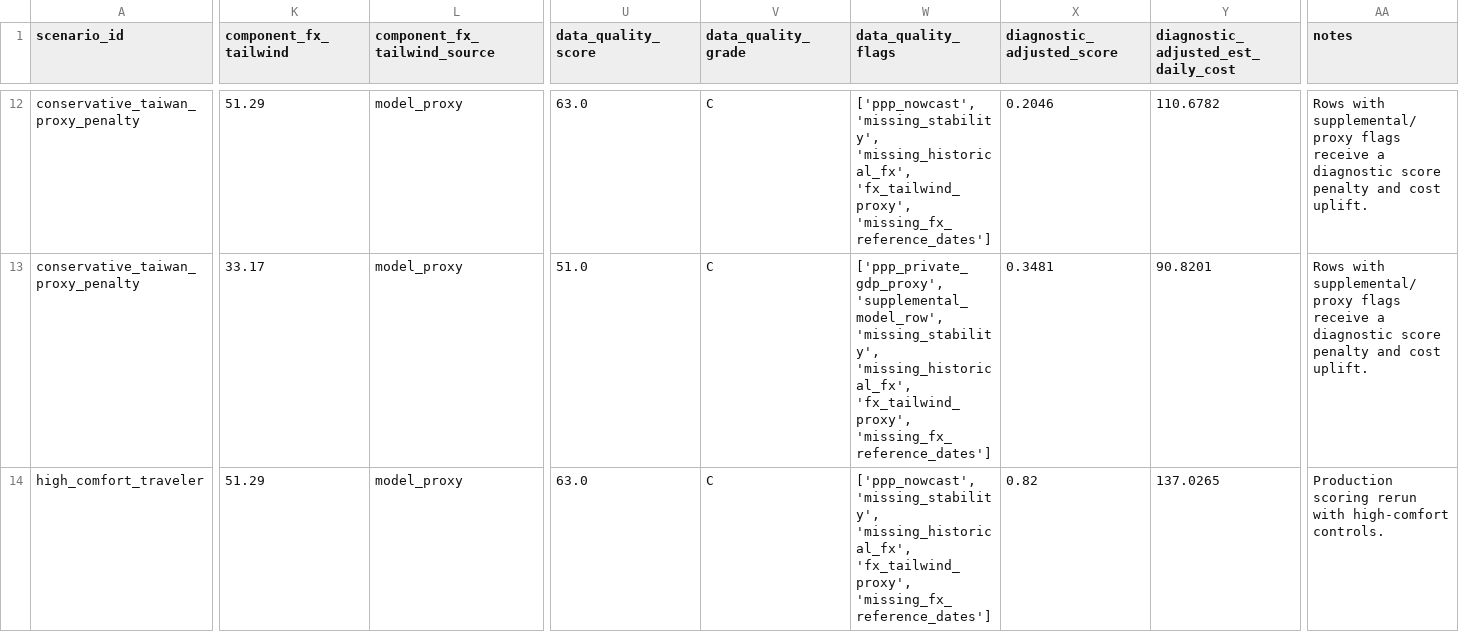
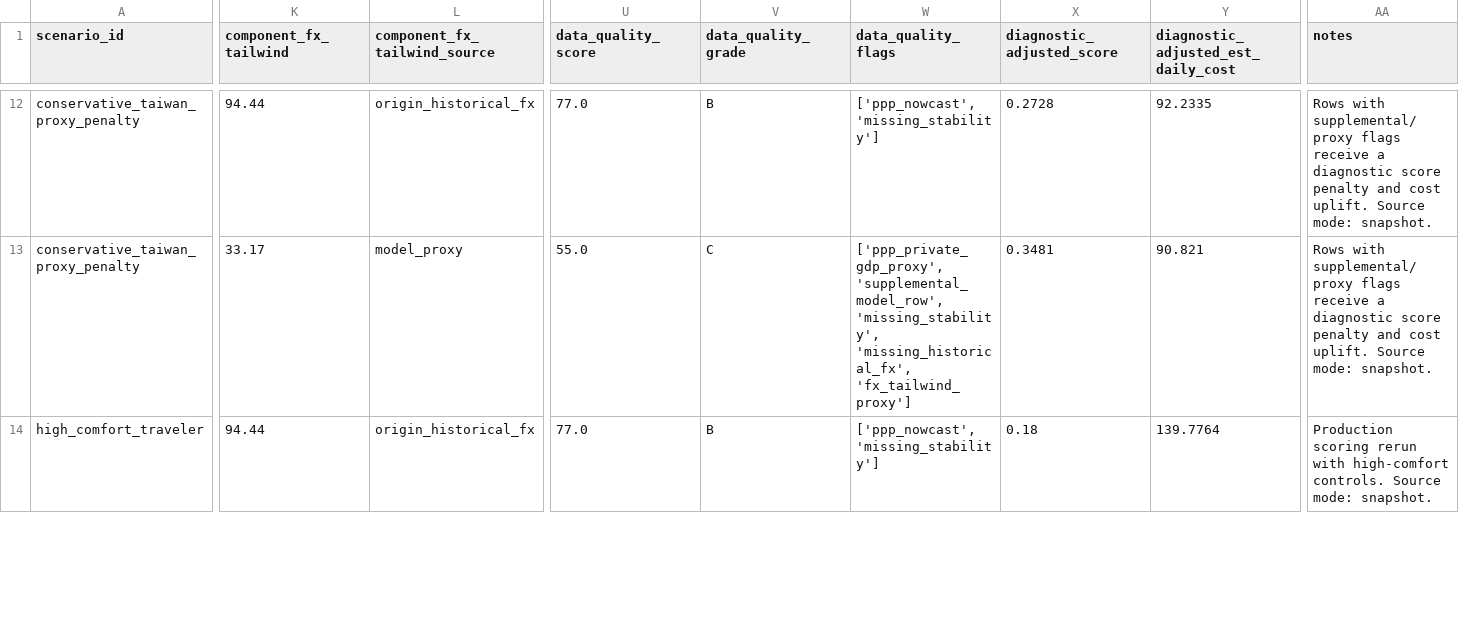
Before and after one commit to TannerL22/travel-value-studio, a CSV file: backend/validation/japan_taiwan_sensitivity_results.csv, drawn as a sheet; only a part is shown, gaps mark what is left out; the diff covers the shown part only; the diff names each change by its address in the sheet, - before the commit and + after, or states it on an @@ line.

```diff
--- a/backend/validation/japan_taiwan_sensitivity_results.csv
+++ b/backend/validation/japan_taiwan_sensitivity_results.csv
-K12 (component_fx_tailwind): 51.29
+K12 (component_fx_tailwind): 94.44
-L12 (component_fx_tailwind_source): model_proxy
+L12 (component_fx_tailwind_source): origin_historical_fx
-U12 (data_quality_score): 63.0
+U12 (data_quality_score): 77.0
-V12 (data_quality_grade): C
+V12 (data_quality_grade): B
-W12 (data_quality_flags): ['ppp_nowcast', 'missing_stability', 'missing_historical_fx', 'fx_tailwind_proxy', 'missing_fx_reference_dates']
+W12 (data_quality_flags): ['ppp_nowcast', 'missing_stability']
-X12 (diagnostic_adjusted_score): 0.2046
+X12 (diagnostic_adjusted_score): 0.2728
-Y12: 110.6782
+Y12: 92.2335
-AA12:AA13 (notes): …cost uplift.
+AA12:AA13 (notes): …cost uplift. Source mode: snapshot.
-U13 (data_quality_score): 51.0
+U13 (data_quality_score): 55.0
-W13 (data_quality_flags): …'missing_stability', 'missing_historical_fx', 'fx_tailwind_proxy', 'missing_fx_reference_dates']
+W13 (data_quality_flags): …'missing_stability', 'missing_historical_fx', 'fx_tailwind_proxy']
-Y13: 90.8201
+Y13: 90.821
-K14 (component_fx_tailwind): 51.29
+K14 (component_fx_tailwind): 94.44
-L14 (component_fx_tailwind_source): model_proxy
+L14 (component_fx_tailwind_source): origin_historical_fx
-U14 (data_quality_score): 63.0
+U14 (data_quality_score): 77.0
-V14 (data_quality_grade): C
+V14 (data_quality_grade): B
-W14 (data_quality_flags): ['ppp_nowcast', 'missing_stability', 'missing_historical_fx', 'fx_tailwind_proxy', 'missing_fx_reference_dates']
+W14 (data_quality_flags): ['ppp_nowcast', 'missing_stability']
-X14 (diagnostic_adjusted_score): 0.82
+X14 (diagnostic_adjusted_score): 0.18
-Y14: 137.0265
+Y14: 139.7764
-AA14 (notes): …high-comfort controls.
+AA14 (notes): …high-comfort controls. Source mode: snapshot.
```
Also changed, not shown: 100 edited cells elsewhere in this file, backend/validation/japan_taiwan_sensitivity_summary.csv, 7 other files.
